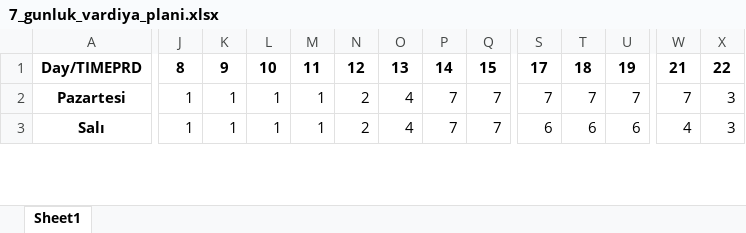
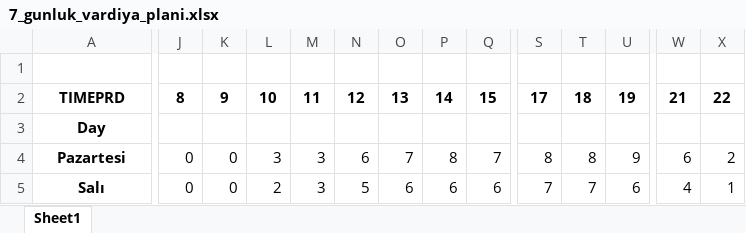
Before and after one commit to tturan6446/testtest, an Excel workbook: 7_gunluk_vardiya_plani.xlsx, sheet Sheet1, drawn as a sheet; only a part is shown, gaps mark what is left out; values as stored, in another font and other column widths than the file's, no borders; addresses are those after the commit; rows hold the shown columns only; the diff covers the shown part only; the diff names each change by its address in the sheet, - before the commit and + after, or states it on an @@ line.

Commit message:
Add files via upload

```diff
--- a/7_gunluk_vardiya_plani.xlsx (sheet Sheet1)
+++ b/7_gunluk_vardiya_plani.xlsx (sheet Sheet1)
+row 1: (empty)
-A2: Day/TIMEPRD
+A2: TIMEPRD
+row 3: Day
-J4:J5: 1
+J4:J5: 0
-K4:K5: 1
+K4:K5: 0
-L4: 1
+L4: 3
-M4:M5: 1
+M4:M5: 3
-N4: 2
+N4: 6
-O4: 4
+O4: 7
-P4: 7
+P4: 8
-S4: 7
+S4: 8
-T4: 7
+T4: 8
-U4: 7
+U4: 9
-W4: 7
+W4: 6
-X4: 3
+X4: 2
-L5: 1
+L5: 2
-N5: 2
+N5: 5
-O5: 4
+O5: 6
-P5: 7
+P5: 6
-Q5: 7
+Q5: 6
-S5: 6
+S5: 7
-T5: 6
+T5: 7
-X5: 3
+X5: 1
```
Also changed, not shown: 56 edited cells elsewhere in this sheet.
